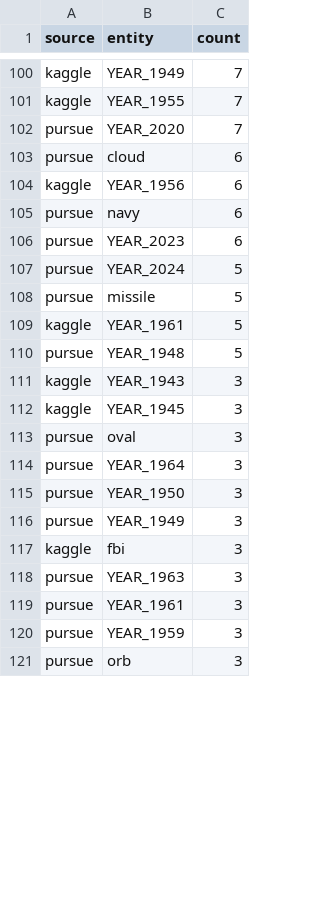
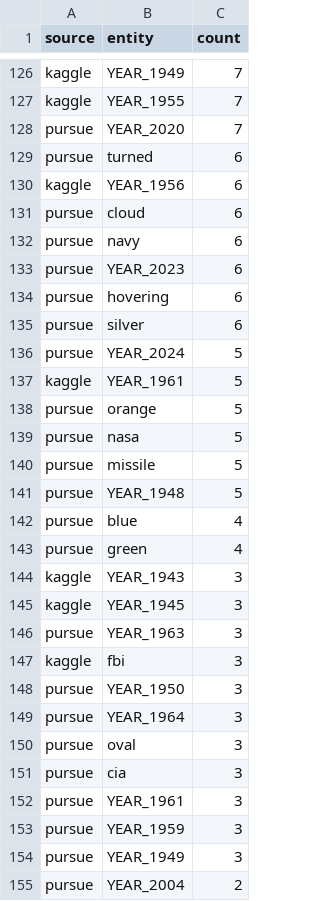
Before and after one commit to Bershco/nlp_ufo_drood, a CSV file: data/processed/ufo_entity_counts_by_source.csv, drawn as a sheet; only a part is shown, gaps mark what is left out; the diff covers the shown part only.

```diff
--- a/data/processed/ufo_entity_counts_by_source.csv
+++ b/data/processed/ufo_entity_counts_by_source.csv
@@ -102,20 +128,28 @@ kaggle,YEAR_1955,7
 pursue,YEAR_2020,7
+pursue,turned,6
+kaggle,YEAR_1956,6
 pursue,cloud,6
-kaggle,YEAR_1956,6
 pursue,navy,6
 pursue,YEAR_2023,6
+pursue,hovering,6
+pursue,silver,6
 pursue,YEAR_2024,5
+kaggle,YEAR_1961,5
+pursue,orange,5
+pursue,nasa,5
 pursue,missile,5
-kaggle,YEAR_1961,5
 pursue,YEAR_1948,5
+pursue,blue,4
+pursue,green,4
 kaggle,YEAR_1943,3
 kaggle,YEAR_1945,3
+pursue,YEAR_1963,3
+kaggle,fbi,3
+pursue,YEAR_1950,3
+pursue,YEAR_1964,3
 pursue,oval,3
-pursue,YEAR_1964,3
-pursue,YEAR_1950,3
-pursue,YEAR_1949,3
-kaggle,fbi,3
-pursue,YEAR_1963,3
+pursue,cia,3
 pursue,YEAR_1961,3
 pursue,YEAR_1959,3
-pursue,orb,3
+pursue,YEAR_1949,3
+pursue,YEAR_2004,2
```
Also changed, not shown: 37 added rows, 2 removed rows, 34 moved rows and 8 edited cells elsewhere in this file, data/processed/ufo_rare_sightings.csv, outputs/reports/ufo_manual_validation_completed.csv, 20 other files.
